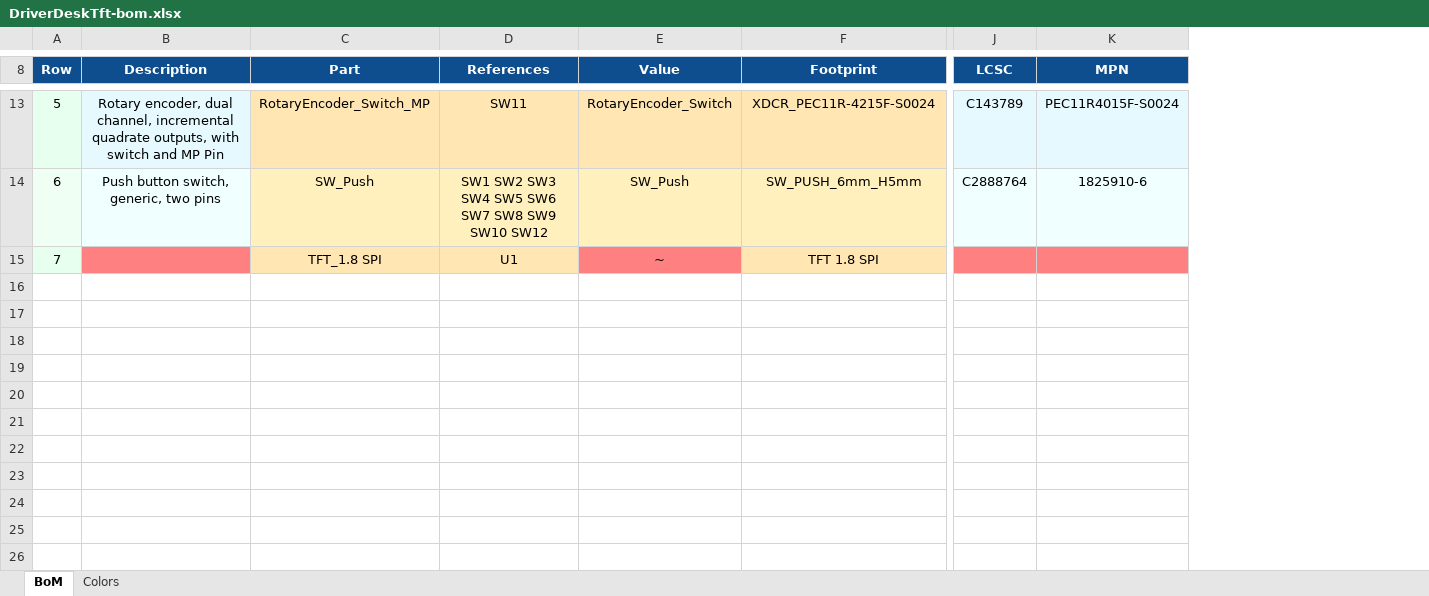
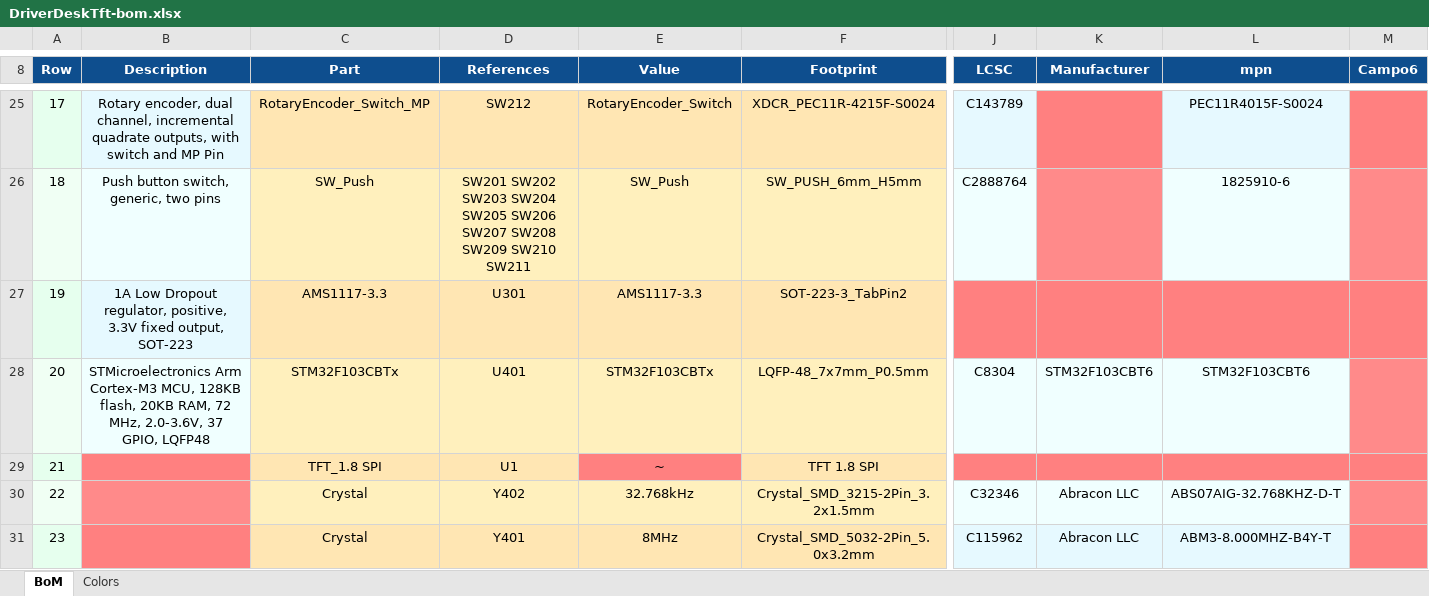
Before and after one commit to danielvilas/DigitalTrains, an Excel workbook: MimicPanel/DriverDesk/DriverDeskTft/doc/DriverDeskTft-bom.xlsx, sheet BoM, drawn as a sheet; only a part is shown, gaps mark what is left out; values as stored, in another font and other column widths than the file's, no borders; charts and pictures not drawn; removed rows and columns are numbered as before the commit, all else as after; rows hold the shown columns only; the diff covers the shown part only; the diff names each change by its address in the sheet, - before the commit and + after, or states it on an @@ line.

```diff
--- a/MimicPanel/DriverDesk/DriverDeskTft/doc/DriverDeskTft-bom.xlsx (sheet BoM)
+++ b/MimicPanel/DriverDesk/DriverDeskTft/doc/DriverDeskTft-bom.xlsx (sheet BoM)
-column K (MPN), rows 13-14: PEC11R4015F-S0024 | 1825910-6
+column K (Manufacturer), empty
+column L (mpn), rows 25-26: PEC11R4015F-S0024 | 1825910-6
+column M (Campo6), empty
@@ column A (Row) renumbered between rows 15 and 29 @@
-D25 (References): SW11
+D25 (References): SW212
-D26 (References): SW1 SW2 SW3 SW4 SW5 SW6 SW7 SW8 SW9 SW10 SW12
+D26 (References): SW201 SW202 SW203 SW204 SW205 SW206 SW207 SW208 SW209 SW210 SW211
+row 27: 19 | 1A Low Dropout regulator, positive, 3.3V fixed output, SOT-223 | AMS1117-3.3 | U301 | AMS1117-3.3 | SOT-223-3_TabPin2
+row 28: 20 | STMicroelectronics Arm Cortex-M3 MCU, 128KB flash, 20KB RAM, 72 MHz, 2.0-3.6V, 37 GPIO, LQFP48 | STM32F103CBTx | U401 | STM32F103CBTx | LQFP-48_7x7mm_P0.5mm | C8304 | STM32F103CBT6 | STM32F103CBT6
+row 30: 22 |  | Crystal | Y402 | 32.768kHz | Crystal_SMD_3215-2Pin_3.2x1.5mm | C32346 | Abracon LLC | ABS07AIG-32.768KHZ-D-T
+row 31: 23 |  | Crystal | Y401 | 8MHz | Crystal_SMD_5032-2Pin_5.0x3.2mm | C115962 | Abracon LLC | ABM3-8.000MHZ-B4Y-T
```
Also changed, not shown: 14 added rows, 2 removed rows, 15 edited cells and cell formats elsewhere in this sheet, charts or pictures, 58 other files.
